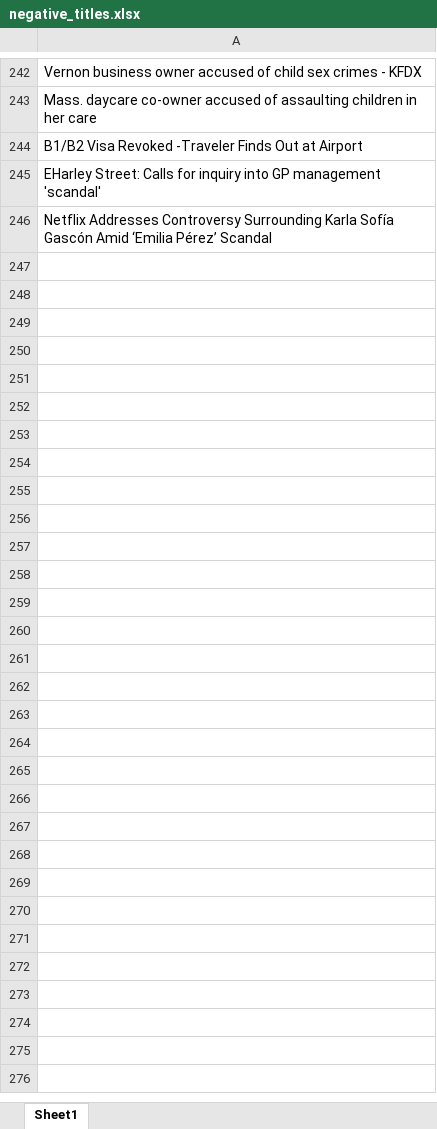
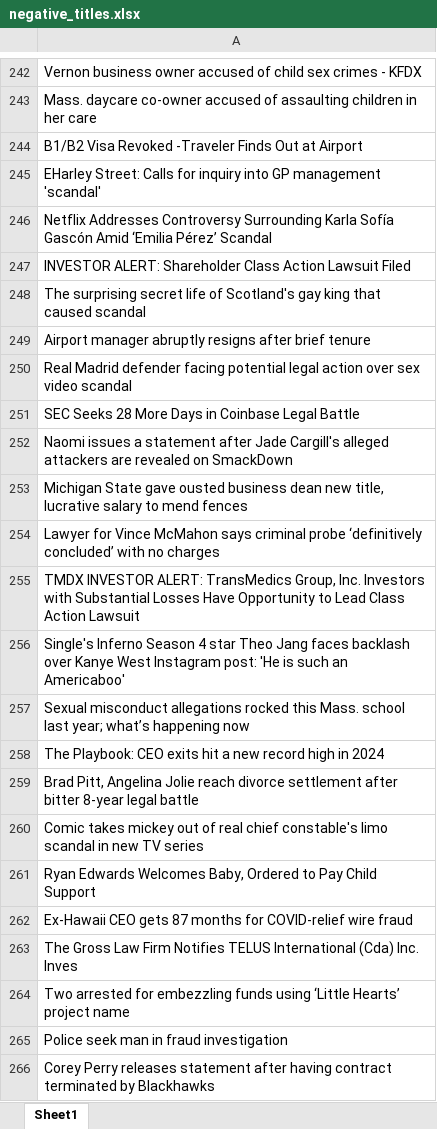
Before and after one commit to Yampanis/python-filtering-to-csv, an Excel workbook: negative_titles.xlsx, sheet Sheet1, drawn as a sheet; only a part is shown, gaps mark what is left out; values as stored, in another font and other column widths than the file's, no borders; the diff covers the shown part only; the diff names each change by its address in the sheet, - before the commit and + after, or states it on an @@ line.

```diff
--- a/negative_titles.xlsx (sheet Sheet1)
+++ b/negative_titles.xlsx (sheet Sheet1)
+row 247: INVESTOR ALERT: Shareholder Class Action Lawsuit Filed
+row 248: The surprising secret life of Scotland's gay king that caused scandal
+row 249: Airport manager abruptly resigns after brief tenure
+row 250: Real Madrid defender facing potential legal action over sex video scandal
+row 251: SEC Seeks 28 More Days in Coinbase Legal Battle
+row 252: Naomi issues a statement after Jade Cargill's alleged attackers are revealed on SmackDown
+row 253: Michigan State gave ousted business dean new title, lucrative salary to mend fences
+row 254: Lawyer for Vince McMahon says criminal probe ‘definitively concluded’ with no charges
+row 255: TMDX INVESTOR ALERT: TransMedics Group, Inc. Investors with Substantial Losses Have Opportunity to Lead Class Action Lawsuit
+row 256: Single's Inferno Season 4 star Theo Jang faces backlash over Kanye West Instagram post: 'He is such an Americaboo'
+row 257: Sexual misconduct allegations rocked this Mass. school last year; what’s happening now
+row 258: The Playbook: CEO exits hit a new record high in 2024
+row 259: Brad Pitt, Angelina Jolie reach divorce settlement after bitter 8-year legal battle
+row 260: Comic takes mickey out of real chief constable's limo scandal in new TV series
+row 261: Ryan Edwards Welcomes Baby, Ordered to Pay Child Support
+row 262: Ex-Hawaii CEO gets 87 months for COVID-relief wire fraud
+row 263: The Gross Law Firm Notifies TELUS International (Cda) Inc. Inves
+row 264: Two arrested for embezzling funds using ‘Little Hearts’ project name
+row 265: Police seek man in fraud investigation
+row 266: Corey Perry releases statement after having contract terminated by Blackhawks
```
Also changed, not shown: 57 added rows elsewhere in this sheet, Rory Testing Sheet 2024.xlsx, titles_to_check.xlsx, 2 other files.
